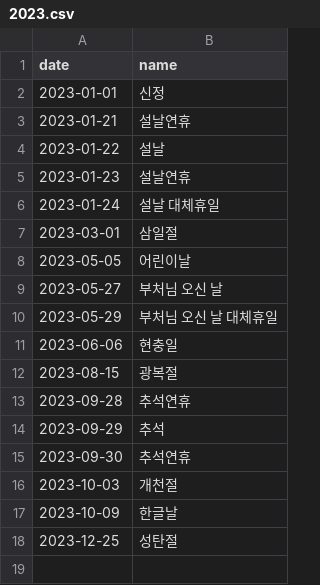
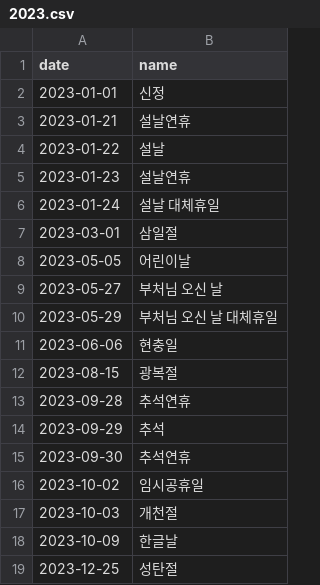
Before and after one commit to item4net/holiday_gen, a CSV file: data/2023.csv, drawn as a sheet; the diff names each change by its address in the sheet, - before the commit and + after, or states it on an @@ line.

Commit message:
2023년 10월 2일: 대통령 선포 임시공휴일

```diff
--- a/data/2023.csv
+++ b/data/2023.csv
+row 16: 2023-10-02 | 임시공휴일
```
